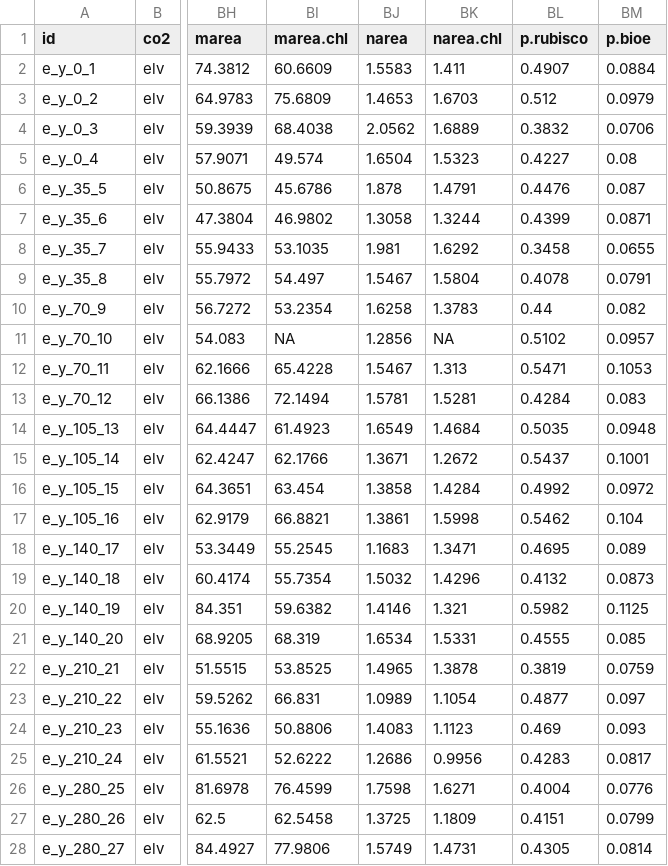
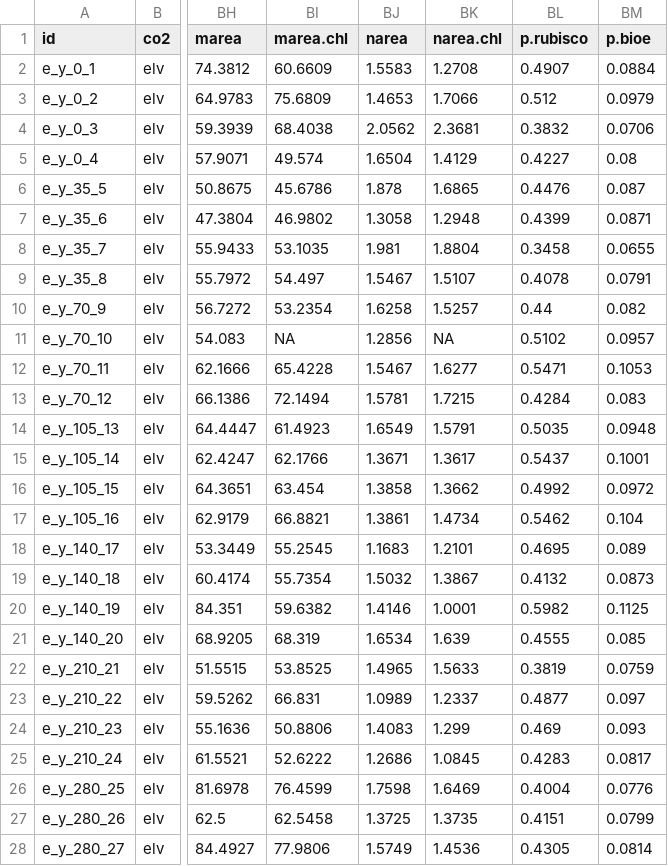
Before and after one commit to eaperkowski/2022_NxCO2xI, a CSV file: data_sheets/NxCO2xI_compiled_datasheet.csv, drawn as a sheet; only a part is shown, gaps mark what is left out; the diff covers the shown part only; the diff names each change by its address in the sheet, - before the commit and + after, or states it on an @@ line.

Commit message:
start compiling results text. Whole plant, N fixation sections complete; leaf N section in progress

```diff
--- a/data_sheets/NxCO2xI_compiled_datasheet.csv
+++ b/data_sheets/NxCO2xI_compiled_datasheet.csv
-BK2 (narea.chl): 1.411
+BK2 (narea.chl): 1.2708
-BK3 (narea.chl): 1.6703
+BK3 (narea.chl): 1.7066
-BK4 (narea.chl): 1.6889
+BK4 (narea.chl): 2.3681
-BK5 (narea.chl): 1.5323
+BK5 (narea.chl): 1.4129
-BK6 (narea.chl): 1.4791
+BK6 (narea.chl): 1.6865
-BK7 (narea.chl): 1.3244
+BK7 (narea.chl): 1.2948
-BK8 (narea.chl): 1.6292
+BK8 (narea.chl): 1.8804
-BK9 (narea.chl): 1.5804
+BK9 (narea.chl): 1.5107
-BK10 (narea.chl): 1.3783
+BK10 (narea.chl): 1.5257
-BK12 (narea.chl): 1.313
+BK12 (narea.chl): 1.6277
-BK13 (narea.chl): 1.5281
+BK13 (narea.chl): 1.7215
-BK14 (narea.chl): 1.4684
+BK14 (narea.chl): 1.5791
-BK15 (narea.chl): 1.2672
+BK15 (narea.chl): 1.3617
-BK16 (narea.chl): 1.4284
+BK16 (narea.chl): 1.3662
-BK17 (narea.chl): 1.5998
+BK17 (narea.chl): 1.4734
-BK18 (narea.chl): 1.3471
+BK18 (narea.chl): 1.2101
-BK19 (narea.chl): 1.4296
+BK19 (narea.chl): 1.3867
-BK20 (narea.chl): 1.321
+BK20 (narea.chl): 1.0001
-BK21 (narea.chl): 1.5331
+BK21 (narea.chl): 1.639
-BK22 (narea.chl): 1.3878
+BK22 (narea.chl): 1.5633
-BK23 (narea.chl): 1.1054
+BK23 (narea.chl): 1.2337
-BK24 (narea.chl): 1.1123
+BK24 (narea.chl): 1.299
-BK25 (narea.chl): 0.9956
+BK25 (narea.chl): 1.0845
-BK26 (narea.chl): 1.6271
+BK26 (narea.chl): 1.6469
-BK27 (narea.chl): 1.1809
+BK27 (narea.chl): 1.3735
-BK28 (narea.chl): 1.4731
+BK28 (narea.chl): 1.4536
```
Also changed, not shown: 117 edited cells elsewhere in this file, working_drafts/tables/NxCO2xI_table1_WP.csv, 3 other files.
